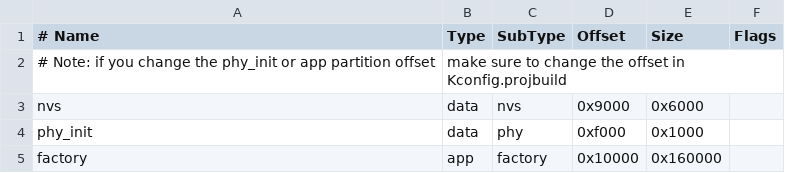
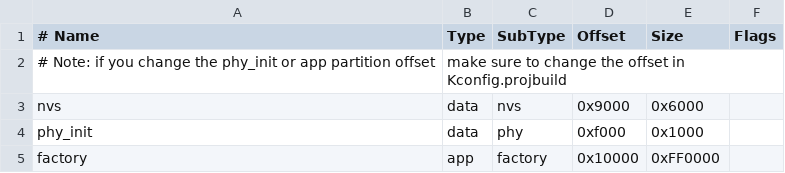
Before and after one commit to xpress-embedo/ESP32P4, a CSV file: hello_world_sl/partitions.csv, drawn as a sheet; the diff names each change by its address in the sheet, - before the commit and + after, or states it on an @@ line.

Commit message:
Hello World Square Line: Partition Size is Increased to consume all 16MB space

```diff
--- a/hello_world_sl/partitions.csv
+++ b/hello_world_sl/partitions.csv
-E5 (Size): 0x160000
+E5 (Size): 0xFF0000
```
